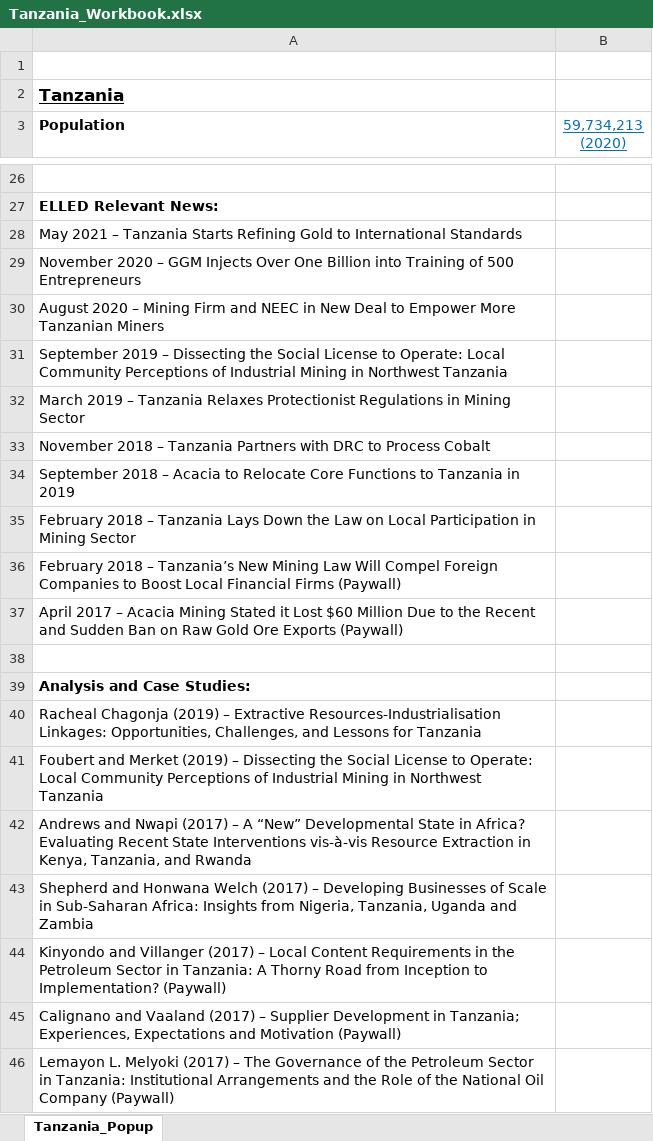
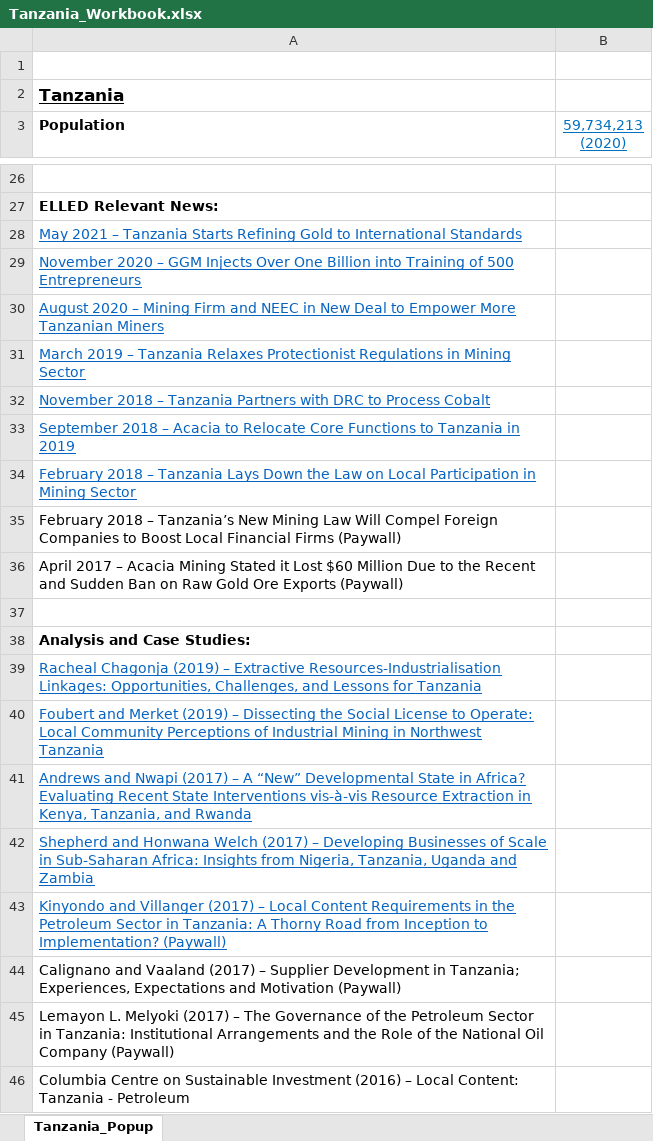
Before and after one commit to elledframework/ElledMap, an Excel workbook: CountryData/Tanzania/Tanzania_Workbook.xlsx, sheet Tanzania_Popup, drawn as a sheet; only a part is shown, gaps mark what is left out; the shorter side is filled out with more unchanged rows; values as stored, in another font and other column widths than the file's, no borders; removed rows and columns are numbered as before the commit, all else as after; the diff names each change by its address in the sheet, - before the commit and + after, or states it on an @@ line.

```diff
--- a/CountryData/Tanzania/Tanzania_Workbook.xlsx (sheet Tanzania_Popup)
+++ b/CountryData/Tanzania/Tanzania_Workbook.xlsx (sheet Tanzania_Popup)
@@ A28:A30 underline: off → on, text colour: black → #0563C1 @@
-row 31: September 2019 – Dissecting the Social License to Operate: Local Community Perceptions of Industrial Mining in Northwest Tanzania
@@ A31:A34 underline: off → on, text colour: black → #0563C1 @@
@@ A39:A43 underline: off → on, text colour: black → #0563C1 @@
```
Also changed, not shown: CountryData/Colombia/Colombia_Workbook.xlsx, 5 other files.
